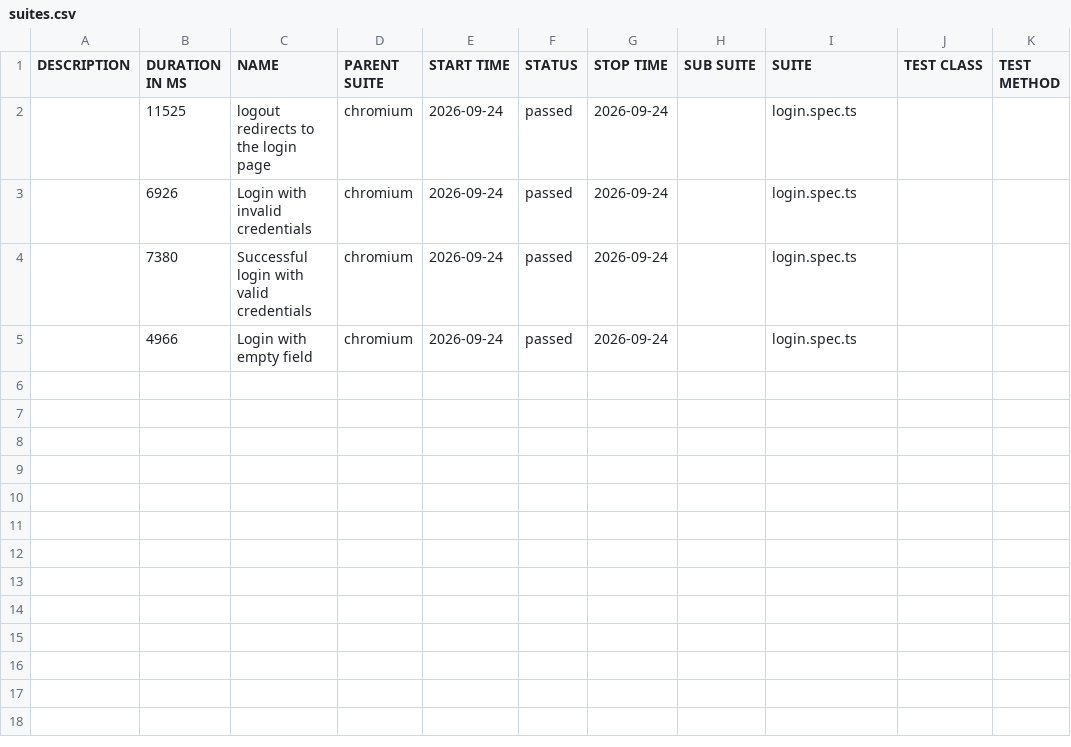
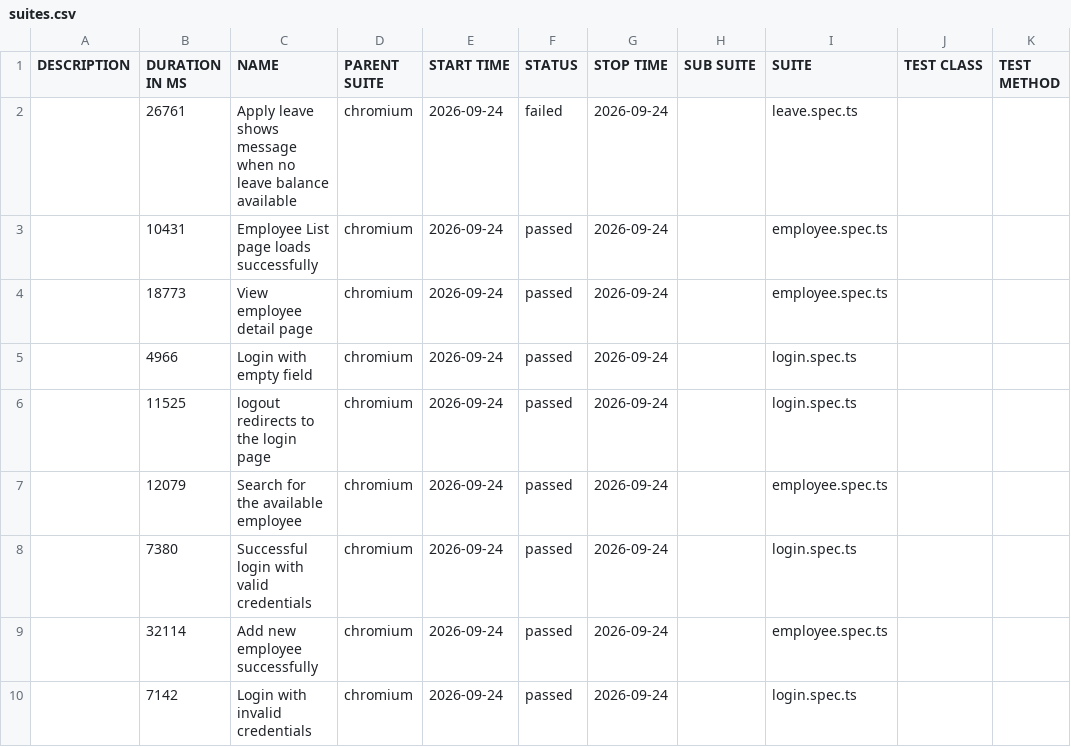
Before and after one commit to PrathamKarki/OrangeHrm_Scaffold, a CSV file: allure-report/data/suites.csv, drawn as a sheet.

Commit message:
updated allure reports

```diff
--- a/allure-report/data/suites.csv
+++ b/allure-report/data/suites.csv
@@ -1,5 +1,10 @@
 "DESCRIPTION","DURATION IN MS","NAME","PARENT SUITE","START TIME","STATUS","STOP TIME","SUB SUITE","SUITE","TEST CLASS","TEST METHOD"
+"","26761","Apply leave shows message when no leave balance available","chromium","2026-09-24","failed","2026-09-24","","leave.spec.ts","",""
+"","10431","Employee List page loads successfully","chromium","2026-09-24","passed","2026-09-24","","employee.spec.ts","",""
+"","18773","View employee detail page","chromium","2026-09-24","passed","2026-09-24","","employee.spec.ts","",""
+"","4966","Login with empty field","chromium","2026-09-24","passed","2026-09-24","","login.spec.ts","",""
 "","11525","logout redirects to the login page","chromium","2026-09-24","passed","2026-09-24","","login.spec.ts","",""
-"","6926","Login with invalid credentials","chromium","2026-09-24","passed","2026-09-24","","login.spec.ts","",""
+"","12079","Search for the available employee","chromium","2026-09-24","passed","2026-09-24","","employee.spec.ts","",""
 "","7380","Successful login with valid credentials","chromium","2026-09-24","passed","2026-09-24","","login.spec.ts","",""
-"","4966","Login with empty field","chromium","2026-09-24","passed","2026-09-24","","login.spec.ts","",""
+"","32114","Add new employee successfully","chromium","2026-09-24","passed","2026-09-24","","employee.spec.ts","",""
+"","7142","Login with invalid credentials","chromium","2026-09-24","passed","2026-09-24","","login.spec.ts","",""
```
Also changed, not shown: 53 other files.
